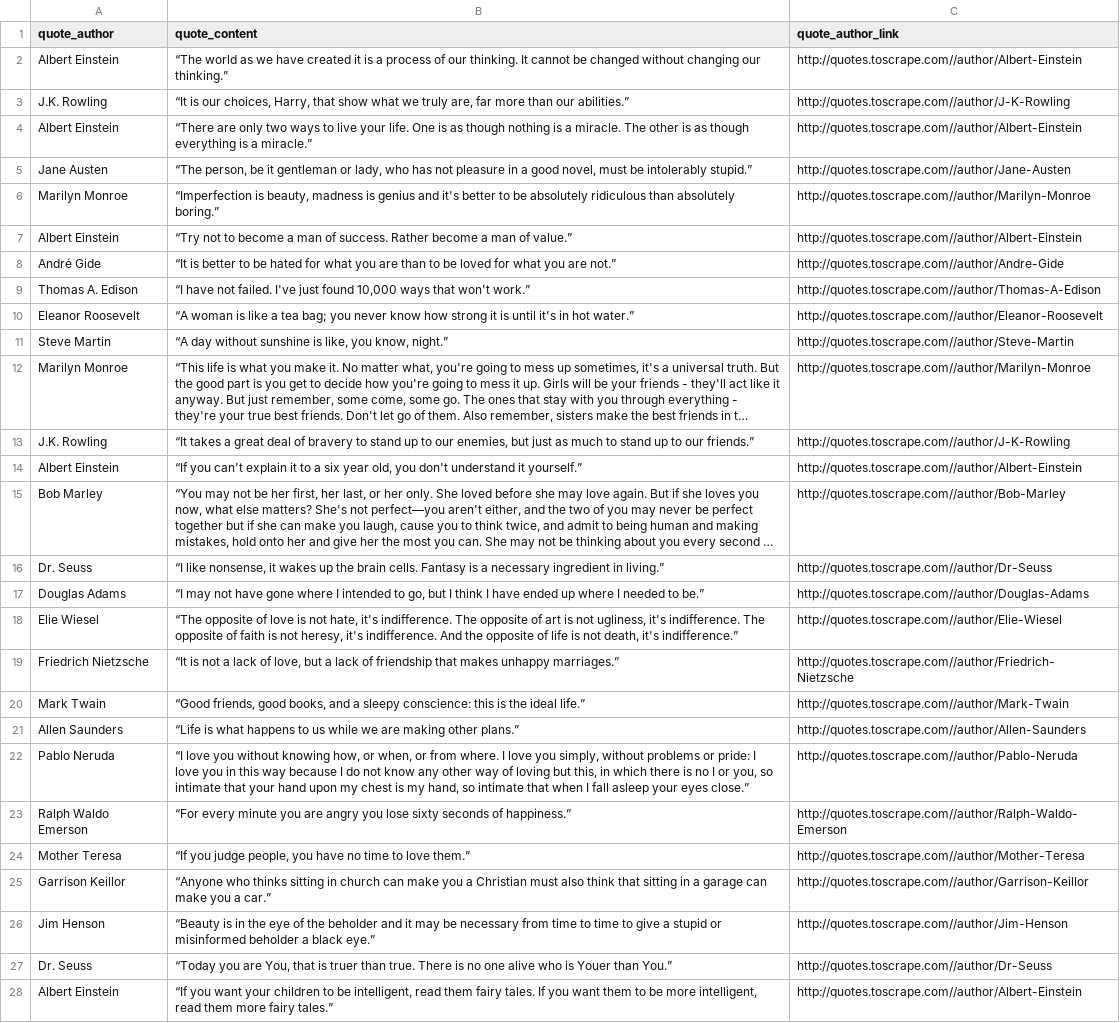
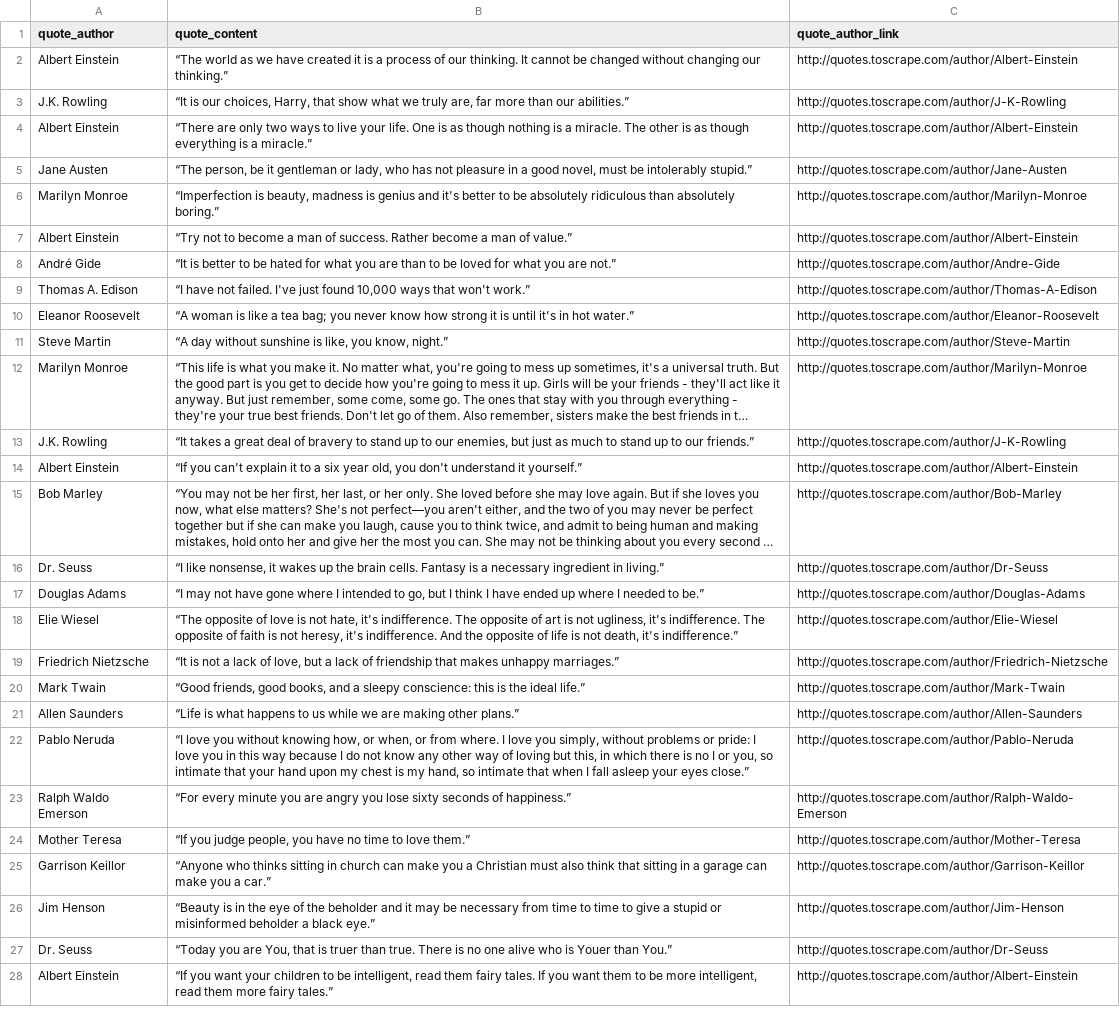
Before and after one commit to IamManchanda/quote_guessing_game, a CSV file: all_quotes_scrapped.csv, drawn as a sheet; only a part is shown; long unchanged cells end in …; the diff covers the shown part only; the diff names each change by its address in the sheet, - before the commit and + after, or states it on an @@ line.

Commit message:
Improve quote scrapping code!

```diff
--- a/all_quotes_scrapped.csv
+++ b/all_quotes_scrapped.csv
-C2 (quote_author_link): http://quotes.toscrape.com//author/Albert-Einstein
+C2 (quote_author_link): http://quotes.toscrape.com/author/Albert-Einstein
-C3 (quote_author_link): http://quotes.toscrape.com//author/J-K-Rowling
+C3 (quote_author_link): http://quotes.toscrape.com/author/J-K-Rowling
-C4 (quote_author_link): http://quotes.toscrape.com//author/Albert-Einstein
+C4 (quote_author_link): http://quotes.toscrape.com/author/Albert-Einstein
-C5 (quote_author_link): http://quotes.toscrape.com//author/Jane-Austen
+C5 (quote_author_link): http://quotes.toscrape.com/author/Jane-Austen
-C6 (quote_author_link): http://quotes.toscrape.com//author/Marilyn-Monroe
+C6 (quote_author_link): http://quotes.toscrape.com/author/Marilyn-Monroe
-C7 (quote_author_link): http://quotes.toscrape.com//author/Albert-Einstein
+C7 (quote_author_link): http://quotes.toscrape.com/author/Albert-Einstein
-C8 (quote_author_link): http://quotes.toscrape.com//author/Andre-Gide
+C8 (quote_author_link): http://quotes.toscrape.com/author/Andre-Gide
-C9 (quote_author_link): http://quotes.toscrape.com//author/Thomas-A-Edison
+C9 (quote_author_link): http://quotes.toscrape.com/author/Thomas-A-Edison
-C10 (quote_author_link): http://quotes.toscrape.com//author/Eleanor-Roosevelt
+C10 (quote_author_link): http://quotes.toscrape.com/author/Eleanor-Roosevelt
-C11 (quote_author_link): http://quotes.toscrape.com//author/Steve-Martin
+C11 (quote_author_link): http://quotes.toscrape.com/author/Steve-Martin
-C12 (quote_author_link): http://quotes.toscrape.com//author/Marilyn-Monroe
+C12 (quote_author_link): http://quotes.toscrape.com/author/Marilyn-Monroe
-C13 (quote_author_link): http://quotes.toscrape.com//author/J-K-Rowling
+C13 (quote_author_link): http://quotes.toscrape.com/author/J-K-Rowling
-C14 (quote_author_link): http://quotes.toscrape.com//author/Albert-Einstein
+C14 (quote_author_link): http://quotes.toscrape.com/author/Albert-Einstein
-C15 (quote_author_link): http://quotes.toscrape.com//author/Bob-Marley
+C15 (quote_author_link): http://quotes.toscrape.com/author/Bob-Marley
-C16 (quote_author_link): http://quotes.toscrape.com//author/Dr-Seuss
+C16 (quote_author_link): http://quotes.toscrape.com/author/Dr-Seuss
-C17 (quote_author_link): http://quotes.toscrape.com//author/Douglas-Adams
+C17 (quote_author_link): http://quotes.toscrape.com/author/Douglas-Adams
-C18 (quote_author_link): http://quotes.toscrape.com//author/Elie-Wiesel
+C18 (quote_author_link): http://quotes.toscrape.com/author/Elie-Wiesel
-C19 (quote_author_link): http://quotes.toscrape.com//author/Friedrich-Nietzsche
+C19 (quote_author_link): http://quotes.toscrape.com/author/Friedrich-Nietzsche
-C20 (quote_author_link): http://quotes.toscrape.com//author/Mark-Twain
+C20 (quote_author_link): http://quotes.toscrape.com/author/Mark-Twain
-C21 (quote_author_link): http://quotes.toscrape.com//author/Allen-Saunders
+C21 (quote_author_link): http://quotes.toscrape.com/author/Allen-Saunders
-C22 (quote_author_link): http://quotes.toscrape.com//author/Pablo-Neruda
+C22 (quote_author_link): http://quotes.toscrape.com/author/Pablo-Neruda
-C23 (quote_author_link): http://quotes.toscrape.com//author/Ralph-Waldo-Emerson
+C23 (quote_author_link): http://quotes.toscrape.com/author/Ralph-Waldo-Emerson
-C24 (quote_author_link): http://quotes.toscrape.com//author/Mother-Teresa
+C24 (quote_author_link): http://quotes.toscrape.com/author/Mother-Teresa
-C25 (quote_author_link): http://quotes.toscrape.com//author/Garrison-Keillor
+C25 (quote_author_link): http://quotes.toscrape.com/author/Garrison-Keillor
-C26 (quote_author_link): http://quotes.toscrape.com//author/Jim-Henson
+C26 (quote_author_link): http://quotes.toscrape.com/author/Jim-Henson
-C27 (quote_author_link): http://quotes.toscrape.com//author/Dr-Seuss
+C27 (quote_author_link): http://quotes.toscrape.com/author/Dr-Seuss
-C28 (quote_author_link): http://quotes.toscrape.com//author/Albert-Einstein
+C28 (quote_author_link): http://quotes.toscrape.com/author/Albert-Einstein
```
Also changed, not shown: 73 edited cells elsewhere in this file, 1 other file.
